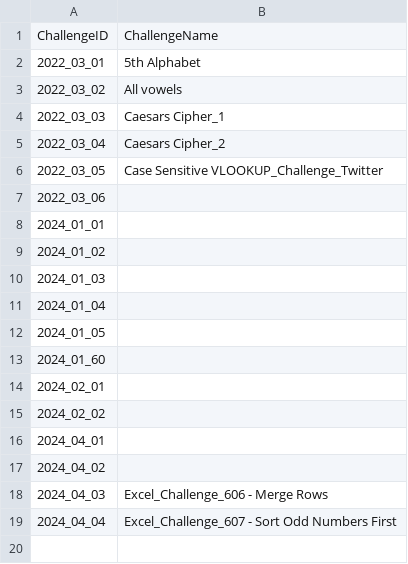
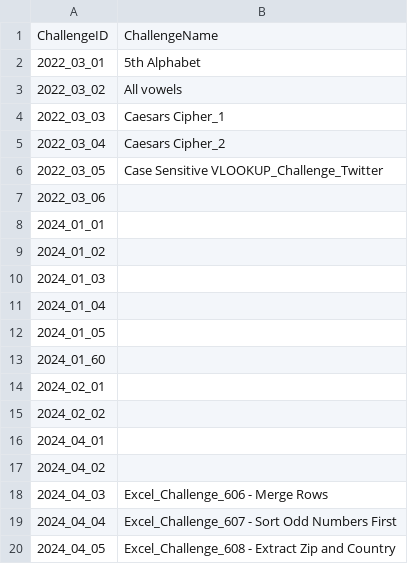
Before and after one commit to quantumudit/ExcelBI-Challenges, a CSV file: resources/challenge_name_reference.csv, drawn as a sheet.

```diff
--- a/resources/challenge_name_reference.csv
+++ b/resources/challenge_name_reference.csv
@@ -19 +19,2 @@ ChallengeID,ChallengeName
 2024_04_04,Excel_Challenge_607 - Sort Odd Numbers First
+2024_04_05,Excel_Challenge_608 - Extract Zip and Country
```
Also changed, not shown: 5 other files.
